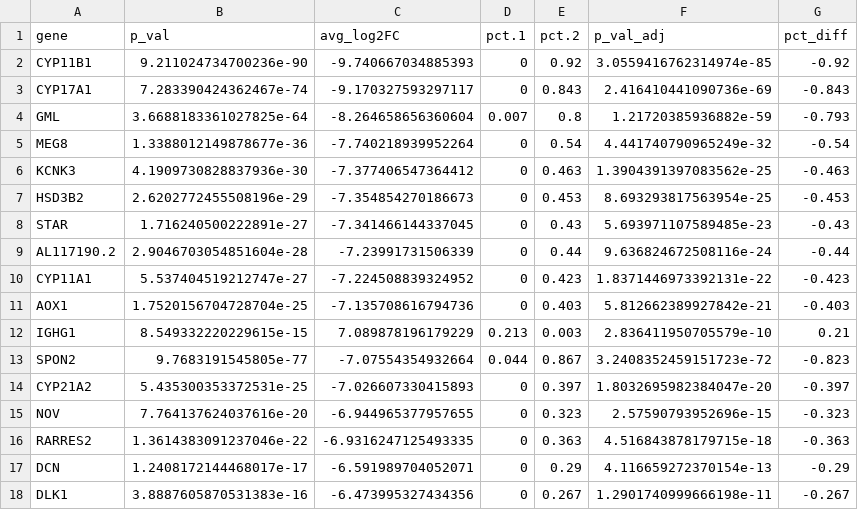
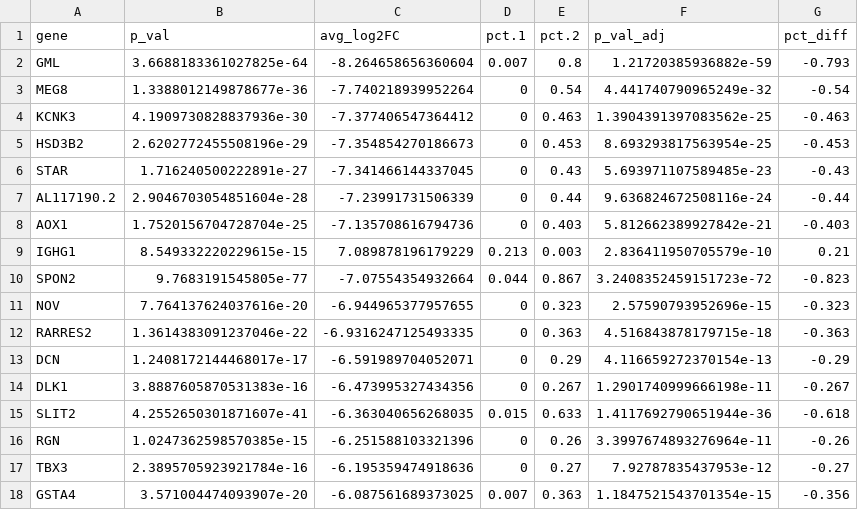
Before and after one commit to h4rvey-g/AML, a TSV file: results/107.myeloid/DEG_tumor_vs_normal/DC_DEG_MAST.tsv, drawn as a sheet; only a part is shown; the shorter side is filled out with more unchanged rows; the diff names each change by its address in the sheet, - before the commit and + after, or states it on an @@ line.

```diff
--- a/results/107.myeloid/DEG_tumor_vs_normal/DC_DEG_MAST.tsv
+++ b/results/107.myeloid/DEG_tumor_vs_normal/DC_DEG_MAST.tsv
-row 2: CYP11B1 | 9.211024734700236e-90 | -9.740667034885393 | 0 | 0.92 | 3.0559416762314974e-85 | -0.92
-row 3: CYP17A1 | 7.283390424362467e-74 | -9.170327593297117 | 0 | 0.843 | 2.416410441090736e-69 | -0.843
-row 10: CYP11A1 | 5.537404519212747e-27 | -7.224508839324952 | 0 | 0.423 | 1.8371446973392131e-22 | -0.423
-row 14: CYP21A2 | 5.435300353372531e-25 | -7.026607330415893 | 0 | 0.397 | 1.8032695982384047e-20 | -0.397
```
Also changed, not shown: results/107.myeloid/DEG_tumor_vs_normal/Eosinophil_DEG.tsv, results/107.myeloid/DEG_tumor_vs_normal/Eosinophil_DEG_MAST.tsv, 46 other files.
